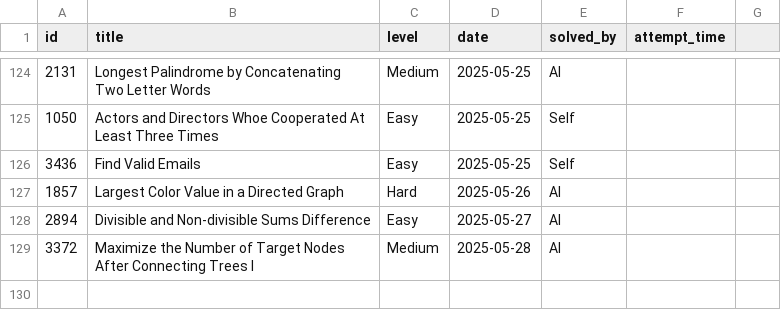
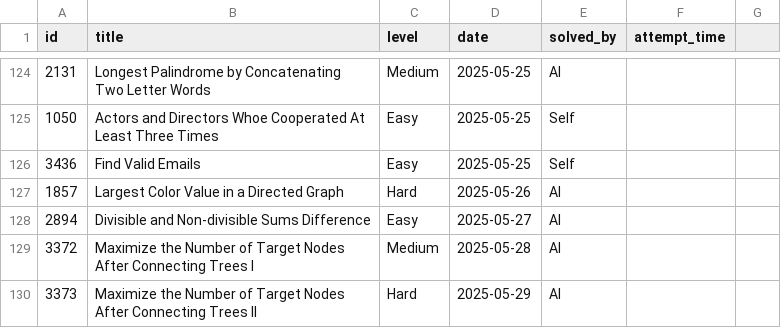
Before and after one commit to kendrickhn/leetcode, a CSV file: progress/log.csv, drawn as a sheet; only a part is shown, gaps mark what is left out.

```diff
--- a/progress/log.csv
+++ b/progress/log.csv
@@ -129 +129,2 @@ id,title,level,date,solved_by,attempt_time,
 3372,Maximize the Number of Target Nodes After Connecting Trees I,Medium,2025-05-28,AI,
+3373,Maximize the Number of Target Nodes After Connecting Trees II,Hard,2025-05-29,AI,
```
Also changed, not shown: 1 other file.
